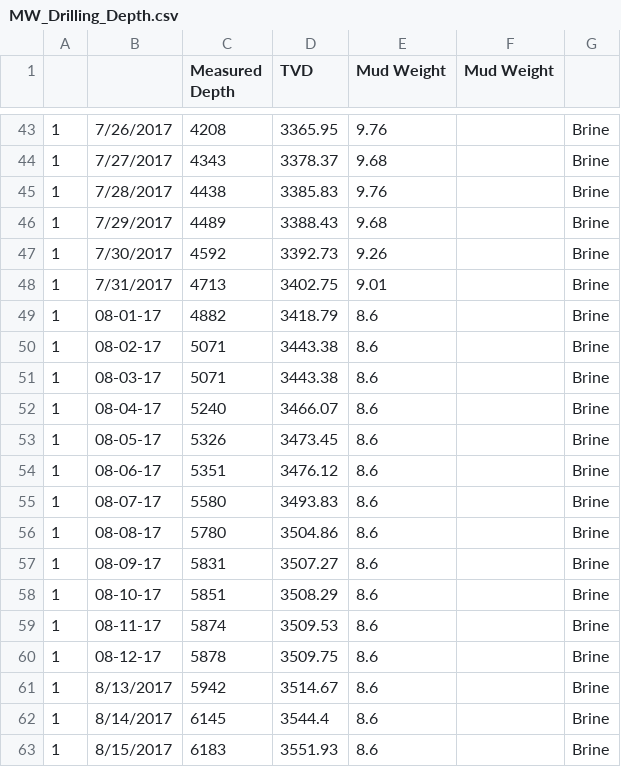
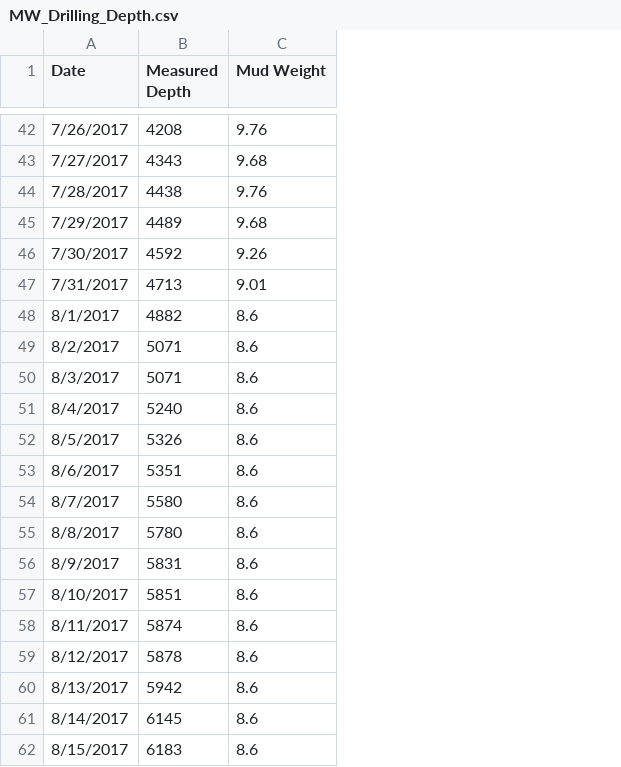
Before and after one commit to kushani17/crm-tutorial, a CSV file: MW_Drilling_Depth.csv, drawn as a sheet; only a part is shown, gaps mark what is left out; removed rows and columns are numbered as before the commit, all else as after; the diff covers the shown part only; the diff names each change by its address in the sheet, - before the commit and + after, or states it on an @@ line.

```diff
--- a/MW_Drilling_Depth.csv
+++ b/MW_Drilling_Depth.csv
-column A, rows 43-63: all 1
-column D (TVD), rows 43-63: 3365.95 | 3378.37 | 3385.83 | 3388.43 | 3392.73 | 3402.75 | 3418.79 | 3443.38 | 3443.38 | 3466.07 | 3473.45 | 3476.12 | 3493.83 | 3504.86 | 3507.27 | 3508.29 | 3509.53 | 3509.75 | 3514.67 | 3544.4 | 3551.93
-column F (Mud Weight), empty
-column G, rows 43-63: all Brine
-A1: (empty)
+A1: Date
-A48 (Date): 08-01-17
+A48 (Date): 8/1/2017
-A49 (Date): 08-02-17
+A49 (Date): 8/2/2017
-A50 (Date): 08-03-17
+A50 (Date): 8/3/2017
-A51 (Date): 08-04-17
+A51 (Date): 8/4/2017
-A52 (Date): 08-05-17
+A52 (Date): 8/5/2017
-A53 (Date): 08-06-17
+A53 (Date): 8/6/2017
-A54 (Date): 08-07-17
+A54 (Date): 8/7/2017
-A55 (Date): 08-08-17
+A55 (Date): 8/8/2017
-A56 (Date): 08-09-17
+A56 (Date): 8/9/2017
-A57 (Date): 08-10-17
+A57 (Date): 8/10/2017
-A58 (Date): 08-11-17
+A58 (Date): 8/11/2017
-A59 (Date): 08-12-17
+A59 (Date): 8/12/2017
```
Also changed, not shown: 1 removed row and 15 edited cells elsewhere in this file.
